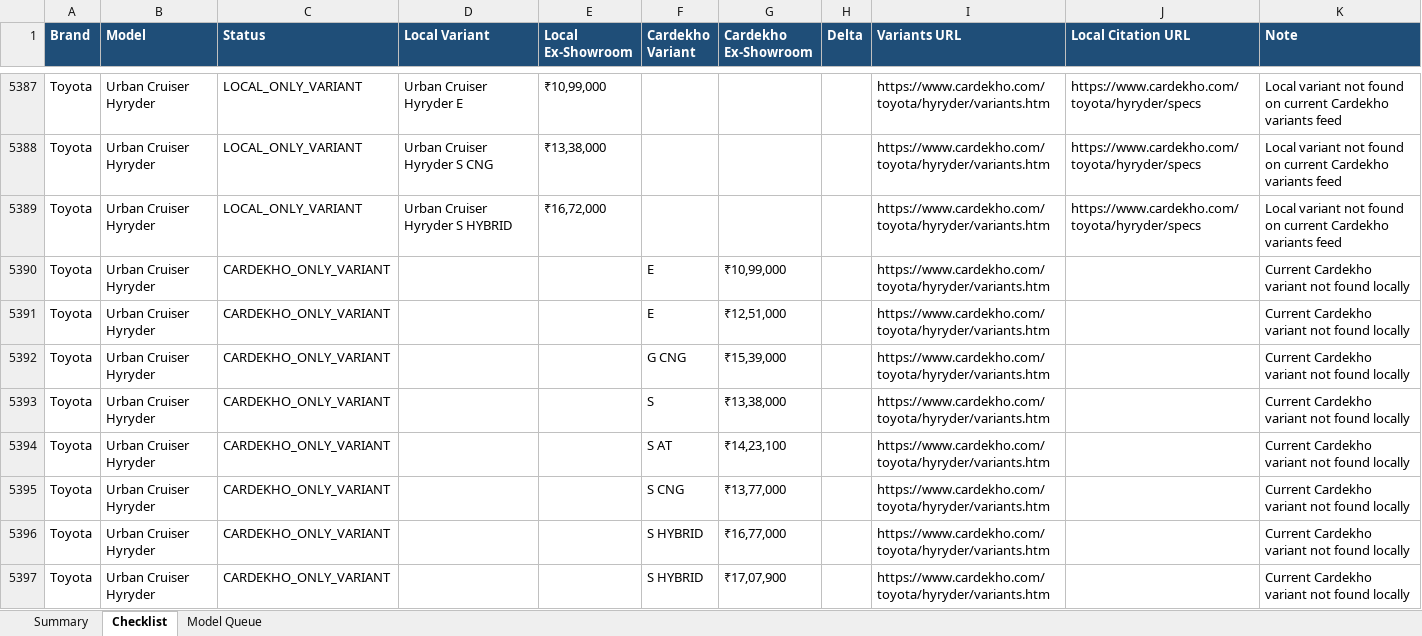
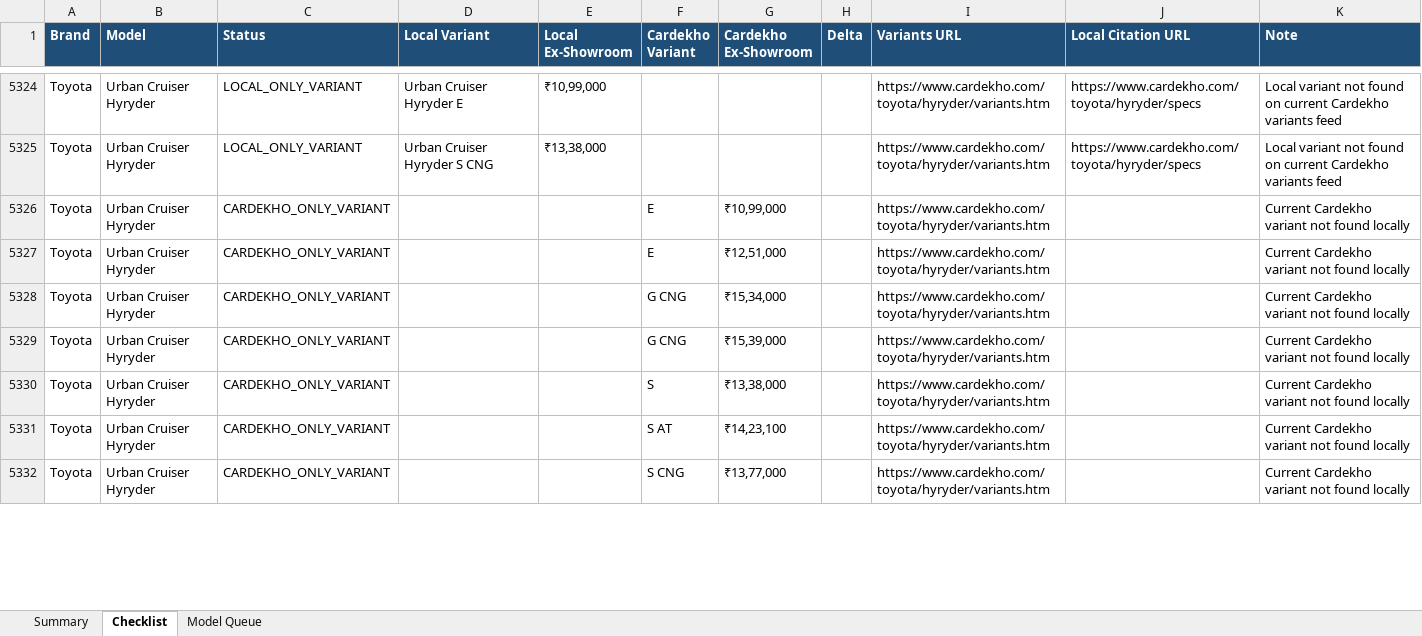
Before and after one commit to anilkumarchinku/dealer-site-pro, an Excel workbook: outputs/catalog-validation-4w-variant-prices/4w-price-sync-checklist.xlsx, sheet Checklist, drawn as a sheet; only a part is shown, gaps mark what is left out; values as stored, in another font and other column widths than the file's, no borders; removed rows and columns are numbered as before the commit, all else as after; the diff covers the shown part only; the diff names each change by its address in the sheet, - before the commit and + after, or states it on an @@ line.

Commit message:
Continue 4W Cardekho price sync pass

```diff
--- a/outputs/catalog-validation-4w-variant-prices/4w-price-sync-checklist.xlsx (sheet Checklist)
+++ b/outputs/catalog-validation-4w-variant-prices/4w-price-sync-checklist.xlsx (sheet Checklist)
-row 5389: Toyota | Urban Cruiser Hyryder | LOCAL_ONLY_VARIANT | Urban Cruiser Hyryder S HYBRID | ₹16,72,000 |  |  |  | https://www.cardekho.com/toyota/hyryder/variants.htm | https://www.cardekho.com/toyota/hyryder/specs | Local variant not found on current Cardekho variants feed
+row 5328: Toyota | Urban Cruiser Hyryder | CARDEKHO_ONLY_VARIANT |  |  | G CNG | ₹15,34,000 |  | https://www.cardekho.com/toyota/hyryder/variants.htm |  | Current Cardekho variant not found locally
-row 5396: Toyota | Urban Cruiser Hyryder | CARDEKHO_ONLY_VARIANT |  |  | S HYBRID | ₹16,77,000 |  | https://www.cardekho.com/toyota/hyryder/variants.htm |  | Current Cardekho variant not found locally
-row 5397: Toyota | Urban Cruiser Hyryder | CARDEKHO_ONLY_VARIANT |  |  | S HYBRID | ₹17,07,900 |  | https://www.cardekho.com/toyota/hyryder/variants.htm |  | Current Cardekho variant not found locally
```
Also changed, not shown: 7 added rows, 70 removed rows and 27 edited cells elsewhere in this sheet, sheet Model Queue, sheet Summary, 15 other files.
